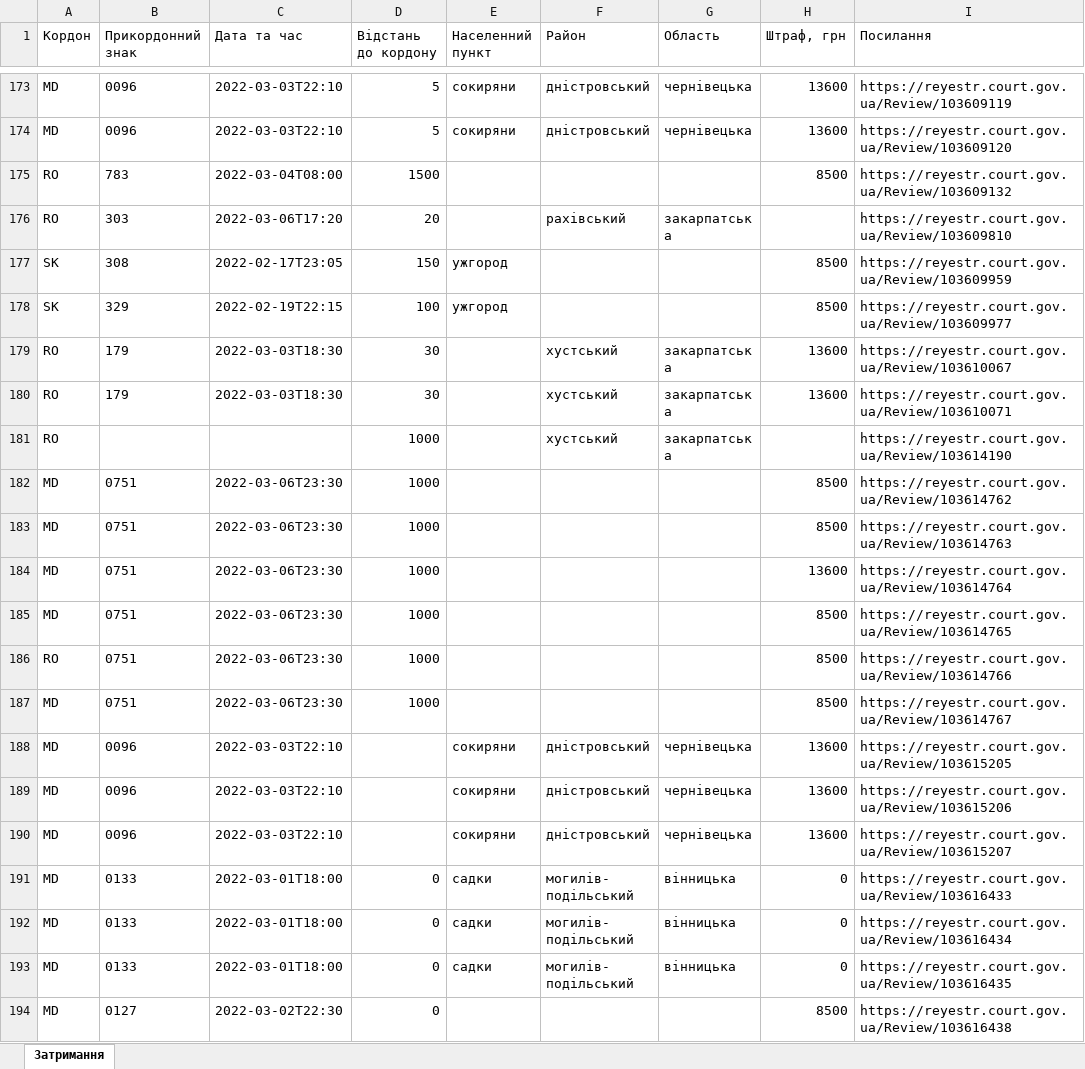
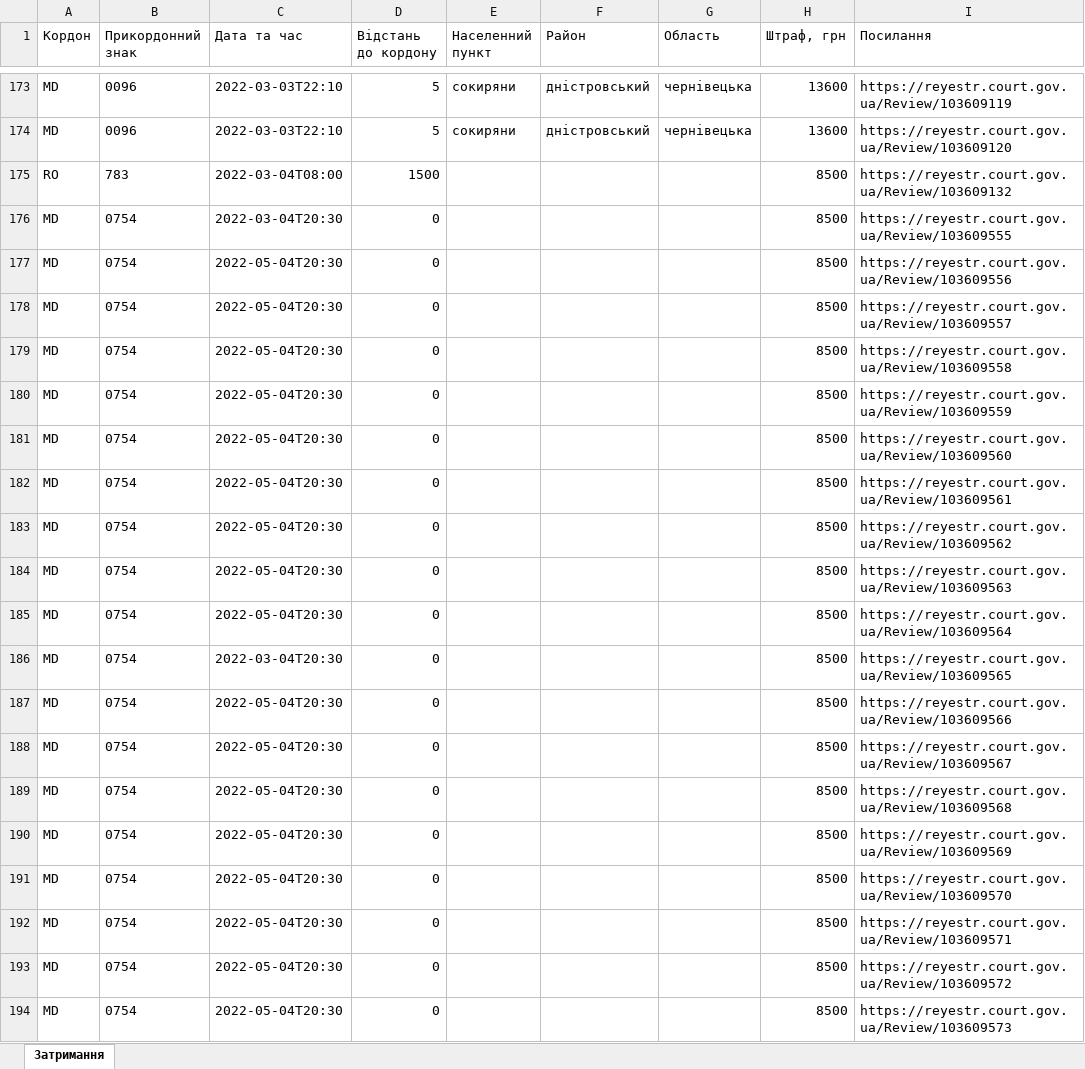
Before and after one commit to profwernstrom/noescape, an Excel workbook: public/спроби_перетинання_кордону.xlsx, sheet Затримання, drawn as a sheet; only a part is shown, gaps mark what is left out; the shorter side is filled out with more unchanged rows; values as stored, in another font and other column widths than the file's, no borders; the diff covers the shown part only; the diff names each change by its address in the sheet, - before the commit and + after, or states it on an @@ line.

Commit message:
Update data

```diff
--- a/public/спроби_перетинання_кордону.xlsx (sheet Затримання)
+++ b/public/спроби_перетинання_кордону.xlsx (sheet Затримання)
+row 176: MD | 0754 | 2022-03-04T20:30 | 0 |  |  |  | 8500 | https://reyestr.court.gov.ua/Review/103609555
+row 177: MD | 0754 | 2022-05-04T20:30 | 0 |  |  |  | 8500 | https://reyestr.court.gov.ua/Review/103609556
+row 178: MD | 0754 | 2022-05-04T20:30 | 0 |  |  |  | 8500 | https://reyestr.court.gov.ua/Review/103609557
+row 179: MD | 0754 | 2022-05-04T20:30 | 0 |  |  |  | 8500 | https://reyestr.court.gov.ua/Review/103609558
+row 180: MD | 0754 | 2022-05-04T20:30 | 0 |  |  |  | 8500 | https://reyestr.court.gov.ua/Review/103609559
+row 181: MD | 0754 | 2022-05-04T20:30 | 0 |  |  |  | 8500 | https://reyestr.court.gov.ua/Review/103609560
+row 182: MD | 0754 | 2022-05-04T20:30 | 0 |  |  |  | 8500 | https://reyestr.court.gov.ua/Review/103609561
+row 183: MD | 0754 | 2022-05-04T20:30 | 0 |  |  |  | 8500 | https://reyestr.court.gov.ua/Review/103609562
+row 184: MD | 0754 | 2022-05-04T20:30 | 0 |  |  |  | 8500 | https://reyestr.court.gov.ua/Review/103609563
+row 185: MD | 0754 | 2022-05-04T20:30 | 0 |  |  |  | 8500 | https://reyestr.court.gov.ua/Review/103609564
+row 186: MD | 0754 | 2022-03-04T20:30 | 0 |  |  |  | 8500 | https://reyestr.court.gov.ua/Review/103609565
+row 187: MD | 0754 | 2022-05-04T20:30 | 0 |  |  |  | 8500 | https://reyestr.court.gov.ua/Review/103609566
+row 188: MD | 0754 | 2022-05-04T20:30 | 0 |  |  |  | 8500 | https://reyestr.court.gov.ua/Review/103609567
+row 189: MD | 0754 | 2022-05-04T20:30 | 0 |  |  |  | 8500 | https://reyestr.court.gov.ua/Review/103609568
+row 190: MD | 0754 | 2022-05-04T20:30 | 0 |  |  |  | 8500 | https://reyestr.court.gov.ua/Review/103609569
+row 191: MD | 0754 | 2022-05-04T20:30 | 0 |  |  |  | 8500 | https://reyestr.court.gov.ua/Review/103609570
+row 192: MD | 0754 | 2022-05-04T20:30 | 0 |  |  |  | 8500 | https://reyestr.court.gov.ua/Review/103609571
+row 193: MD | 0754 | 2022-05-04T20:30 | 0 |  |  |  | 8500 | https://reyestr.court.gov.ua/Review/103609572
+row 194: MD | 0754 | 2022-05-04T20:30 | 0 |  |  |  | 8500 | https://reyestr.court.gov.ua/Review/103609573
```
Also changed, not shown: 117 added rows elsewhere in this sheet, 2 other files.
